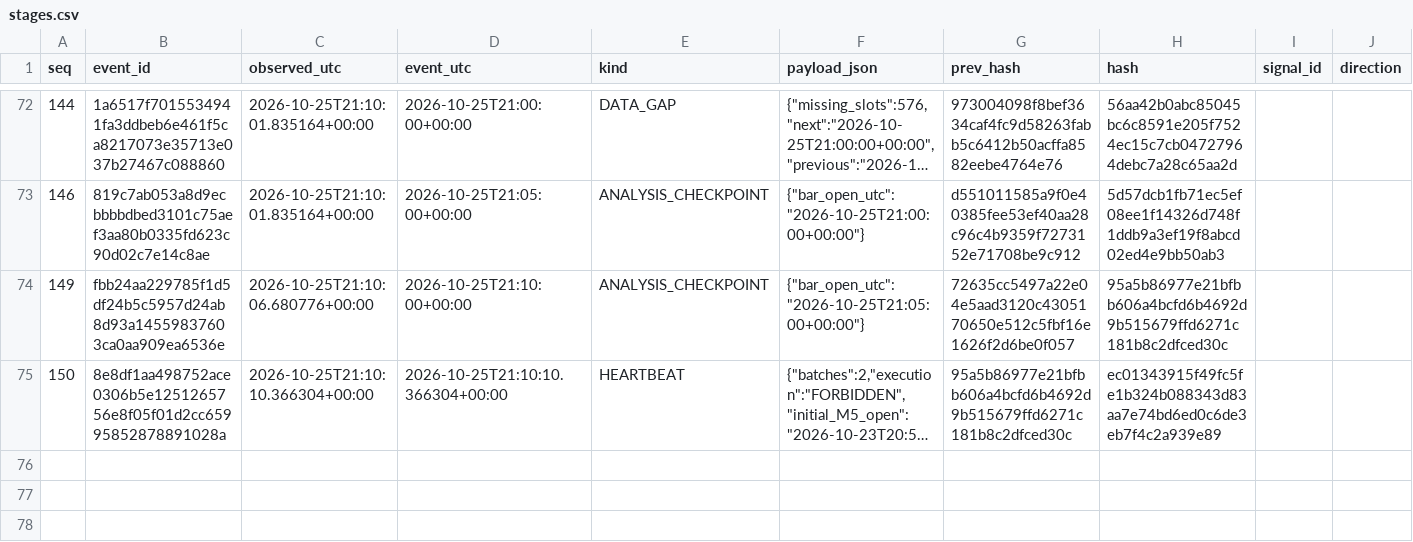
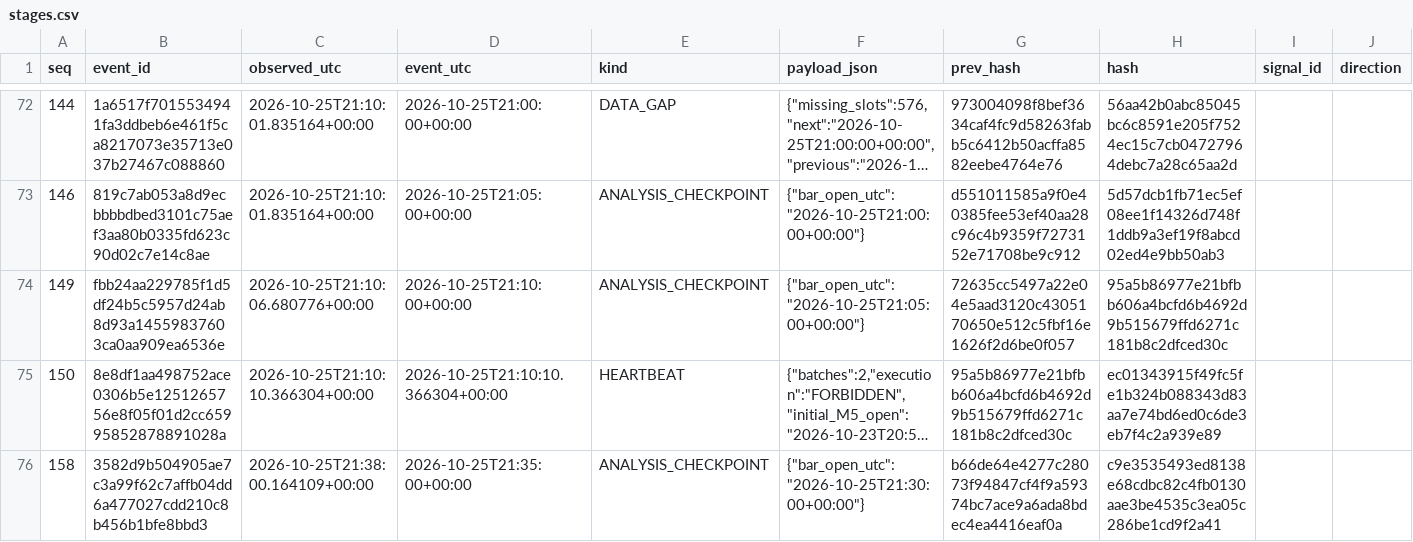
Before and after one commit to cardenm1/fx-signals-bot, a CSV file: session/stages.csv, drawn as a sheet; only a part is shown, gaps mark what is left out; long unchanged cells end in …; rows hold the shown columns only; the diff covers the shown part only; the diff names each change by its address in the sheet, - before the commit and + after, or states it on an @@ line.

```diff
--- a/session/stages.csv
+++ b/session/stages.csv
+row 76: 158 | 3582d9b504905ae7c3a99f62c7affb04dd6a477027cdd210c8b456b1bfe8bbd3 | 2026-10-25T21:38:00.164109+00:00 | 2026-10-25T21:35:00+00:00 | ANALYSIS_CHECKPOINT | {"bar_open_utc":"2026-10-25T21:30:00+00:00"} | b66de64e4277c28073f94847cf4f9a59374bc7ace9a6ada8bdec4ea4416eaf0a | c9e3535493ed8138e68cdbc82c4fb0130aae3be4535c3ea05c286be1cd9f2a41
```
Also changed, not shown: 1 added row elsewhere in this file, session/events.csv, 2 other files.
